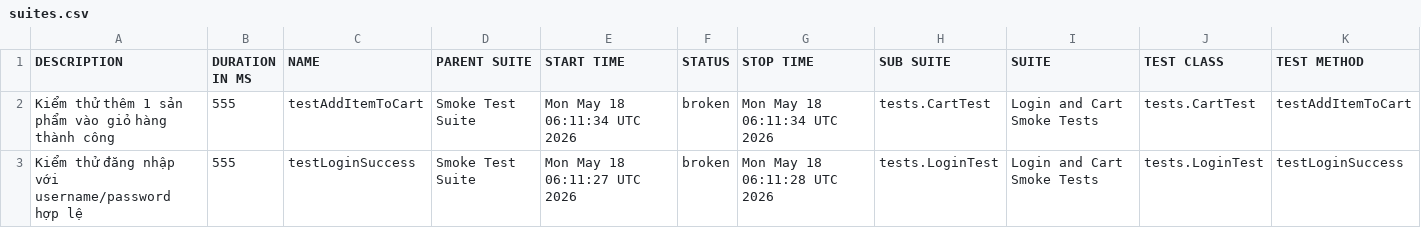
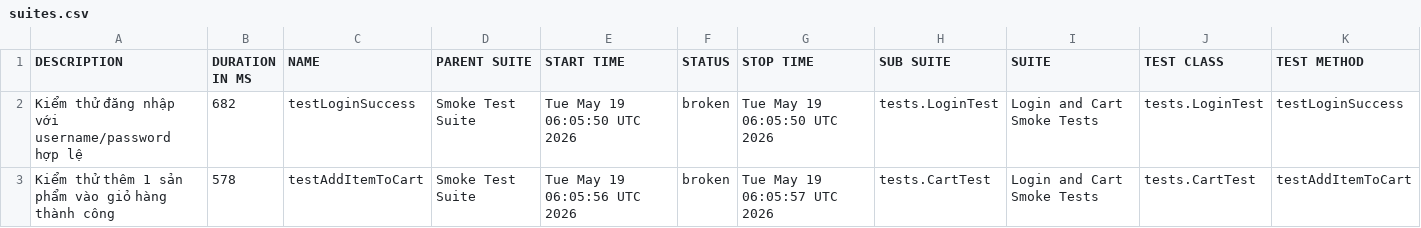
Before and after one commit to binhnguyen1406/bt_buoi11, a CSV file: data/suites.csv, drawn as a sheet.

```diff
--- a/data/suites.csv
+++ b/data/suites.csv
@@ -1,3 +1,3 @@
 "DESCRIPTION","DURATION IN MS","NAME","PARENT SUITE","START TIME","STATUS","STOP TIME","SUB SUITE","SUITE","TEST CLASS","TEST METHOD"
-"Kiểm thử thêm 1 sản phẩm vào giỏ hàng thành công","555","testAddItemToCart","Smoke Test Suite","Mon May 18 06:11:34 UTC 2026","broken","Mon May 18 06:11:34 UTC 2026","tests.CartTest","Login and Cart Smoke Tests","tests.CartTest","testAddItemToCart"
-"Kiểm thử đăng nhập với username/password hợp lệ","555","testLoginSuccess","Smoke Test Suite","Mon May 18 06:11:27 UTC 2026","broken","Mon May 18 06:11:28 UTC 2026","tests.LoginTest","Login and Cart Smoke Tests","tests.LoginTest","testLoginSuccess"
+"Kiểm thử đăng nhập với username/password hợp lệ","682","testLoginSuccess","Smoke Test Suite","Tue May 19 06:05:50 UTC 2026","broken","Tue May 19 06:05:50 UTC 2026","tests.LoginTest","Login and Cart Smoke Tests","tests.LoginTest","testLoginSuccess"
+"Kiểm thử thêm 1 sản phẩm vào giỏ hàng thành công","578","testAddItemToCart","Smoke Test Suite","Tue May 19 06:05:56 UTC 2026","broken","Tue May 19 06:05:57 UTC 2026","tests.CartTest","Login and Cart Smoke Tests","tests.CartTest","testAddItemToCart"
```
Also changed, not shown: 43 other files.
